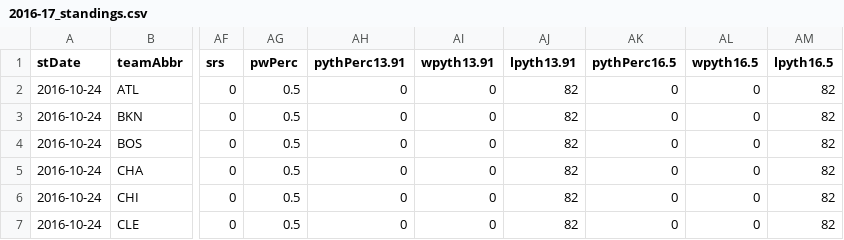
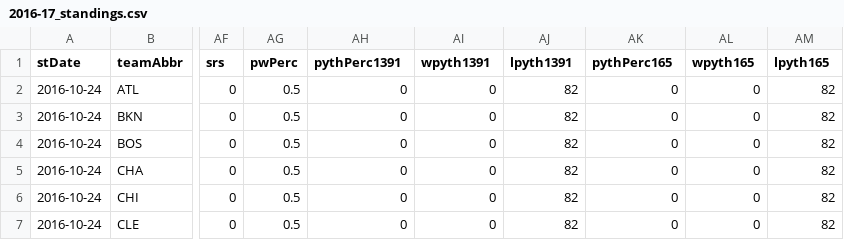
Before and after one commit to scon012/722-Iteration-4, a CSV file: 2016-17_standings.csv, drawn as a sheet; only a part is shown, gaps mark what is left out; the diff names each change by its address in the sheet, - before the commit and + after, or states it on an @@ line.

Commit message:
Fix . and / in column names

```diff
--- a/2016-17_standings.csv
+++ b/2016-17_standings.csv
-AH1: pythPerc13.91
+AH1: pythPerc1391
-AI1: wpyth13.91
+AI1: wpyth1391
-AJ1: lpyth13.91
+AJ1: lpyth1391
-AK1: pythPerc16.5
+AK1: pythPerc165
-AL1: wpyth16.5
+AL1: wpyth165
-AM1: lpyth16.5
+AM1: lpyth165
```
Also changed, not shown: 2017-18_standings.csv, 2 other files.
